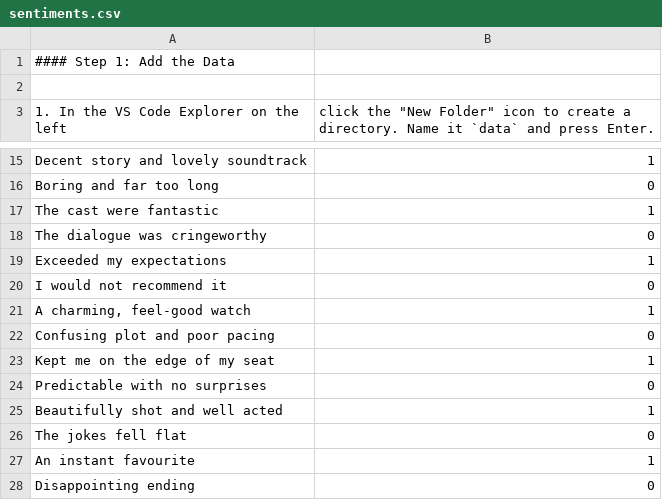
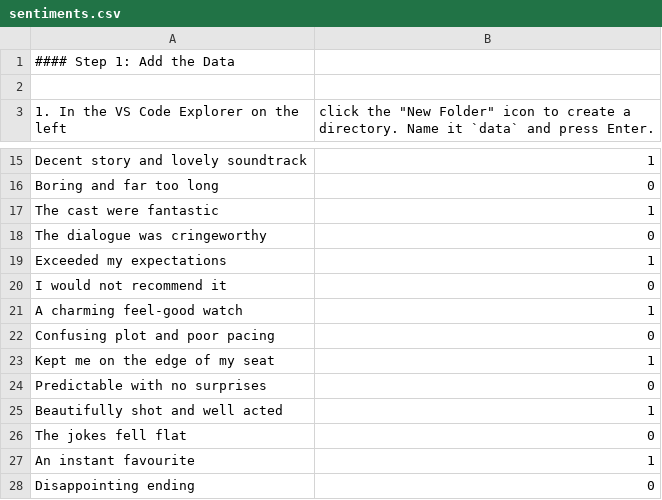
Before and after one commit to M4rk-Str1ng/sentiment-analysis-project, a CSV file: data/sentiments.csv, drawn as a sheet; only a part is shown, gaps mark what is left out.

Commit message:
fix: Removed comma in line 21 to resolve recurring ParserError

```diff
--- a/data/sentiments.csv
+++ b/data/sentiments.csv
@@ -20,3 +20,3 @@
     "I would not recommend it",0
-    "A charming, feel-good watch",1
+    "A charming feel-good watch",1
     "Confusing plot and poor pacing",0
```
